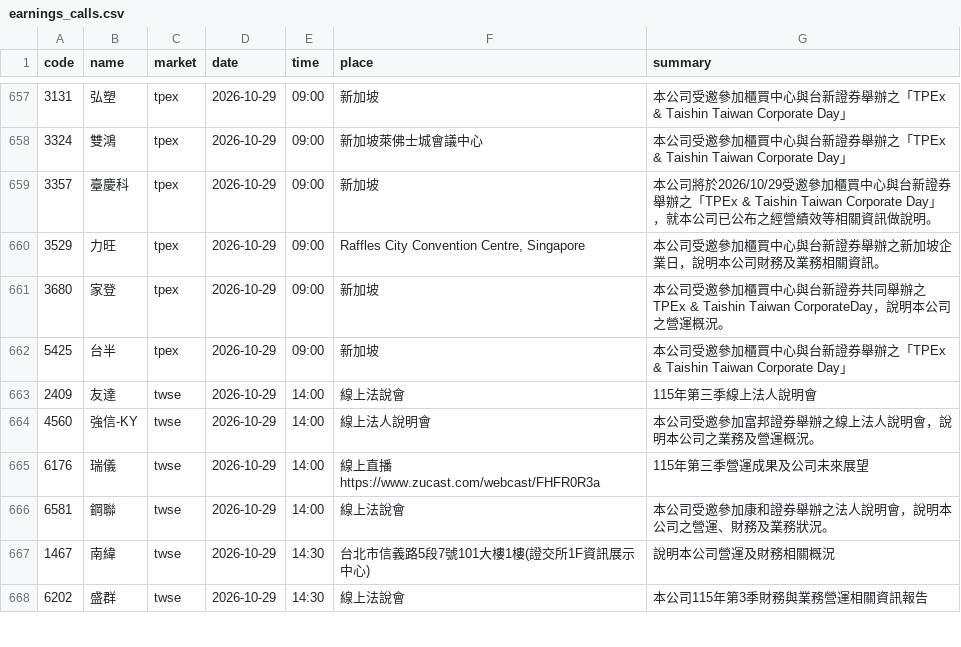
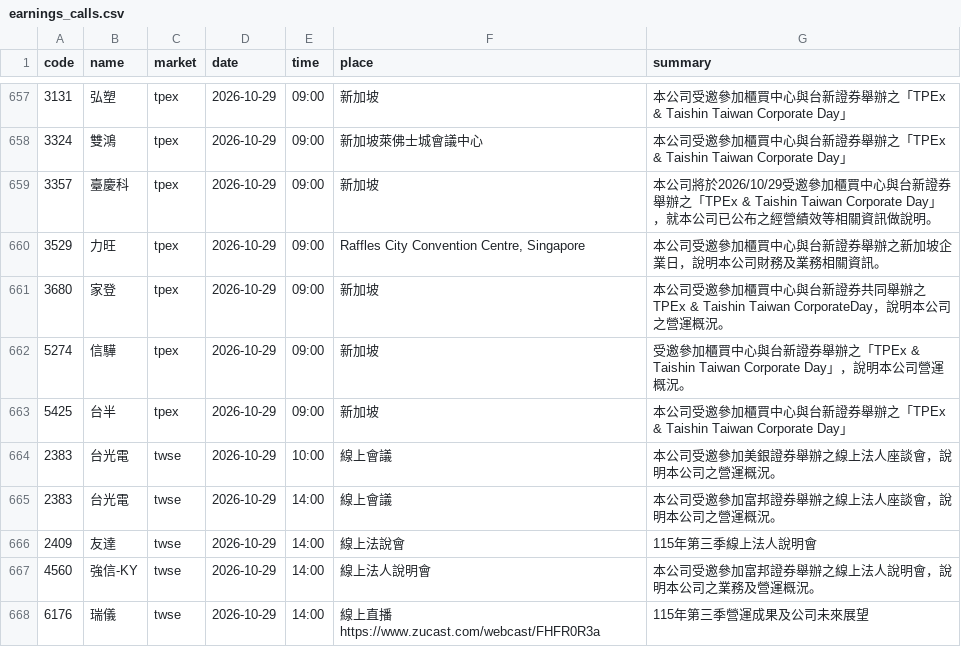
Before and after one commit to ChrisHo0317/Local_Dashboard, a CSV file: data/earnings_calls.csv, drawn as a sheet; only a part is shown, gaps mark what is left out; the shorter side is filled out with more unchanged rows; the diff covers the shown part only; the diff names each change by its address in the sheet, - before the commit and + after, or states it on an @@ line.

```diff
--- a/data/earnings_calls.csv
+++ b/data/earnings_calls.csv
+row 662: 5274 | 信驊 | tpex | 2026-10-29 | 09:00 | 新加坡 | 受邀參加櫃買中心與台新證券舉辦之「TPEx & Taishin Taiwan Corporate Day」，說明本公司營運概況。
+row 664: 2383 | 台光電 | twse | 2026-10-29 | 10:00 | 線上會議 | 本公司受邀參加美銀證券舉辦之線上法人座談會，說明本公司之營運概況。
+row 665: 2383 | 台光電 | twse | 2026-10-29 | 14:00 | 線上會議 | 本公司受邀參加富邦證券舉辦之線上法人座談會，說明本公司之營運概況。
```
Also changed, not shown: 8 added rows elsewhere in this file, data/alerts_sent.csv, data/chips/futures.csv, 11 other files.
